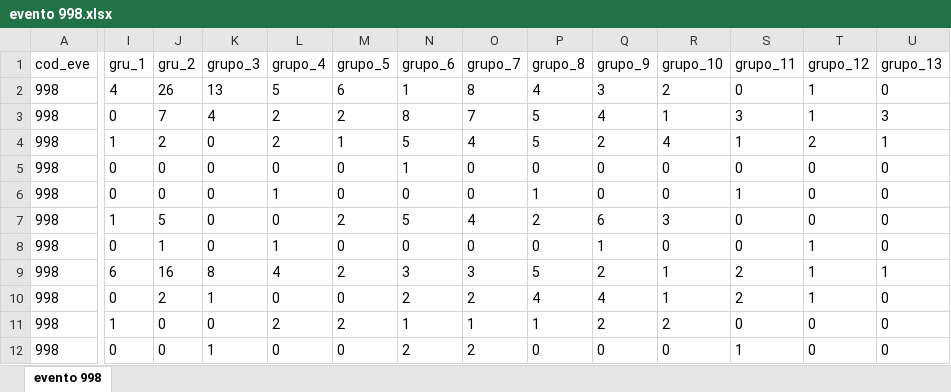
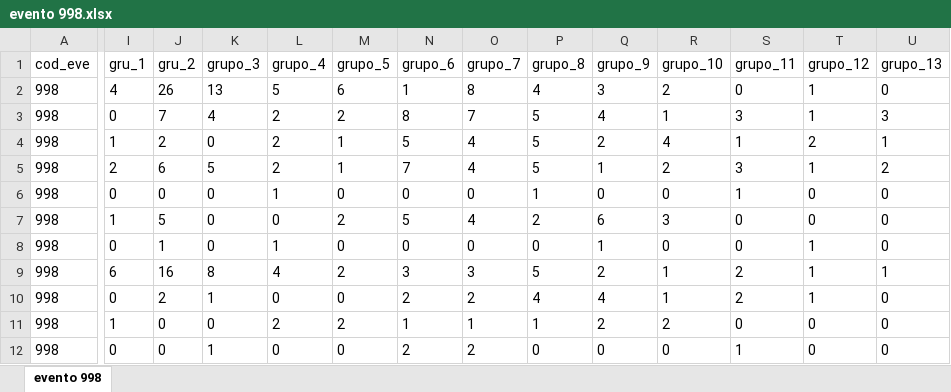
Before and after one commit to sivigilaper/Boletin_epi, an Excel workbook: Boletin_ Epi_Pereira/Datos/evento 998.xlsx, sheet evento 998, drawn as a sheet; only a part is shown, gaps mark what is left out; values as stored, in another font and other column widths than the file's, no borders; the diff covers the shown part only; the diff names each change by its address in the sheet, - before the commit and + after, or states it on an @@ line.

```diff
--- a/Boletin_ Epi_Pereira/Datos/evento 998.xlsx (sheet evento 998)
+++ b/Boletin_ Epi_Pereira/Datos/evento 998.xlsx (sheet evento 998)
-I5 (gru_1): 0
+I5 (gru_1): 2
-J5 (gru_2): 0
+J5 (gru_2): 6
-K5 (grupo_3): 0
+K5 (grupo_3): 5
-L5 (grupo_4): 0
+L5 (grupo_4): 2
-M5 (grupo_5): 0
+M5 (grupo_5): 1
-N5 (grupo_6): 1
+N5 (grupo_6): 7
-O5 (grupo_7): 0
+O5 (grupo_7): 4
-P5 (grupo_8): 0
+P5 (grupo_8): 5
-Q5 (grupo_9): 0
+Q5 (grupo_9): 1
-R5 (grupo_10): 0
+R5 (grupo_10): 2
-S5 (grupo_11): 0
+S5 (grupo_11): 3
-T5 (grupo_12): 0
+T5 (grupo_12): 1
-U5 (grupo_13): 0
+U5 (grupo_13): 2
```
Also changed, not shown: 26 added rows and 14 edited cells elsewhere in this sheet, Boletin_ Epi_Pereira/Datos/evento 831 datos basicos.xlsx, Boletin_ Epi_Pereira/Datos/evento 995.xlsx.
